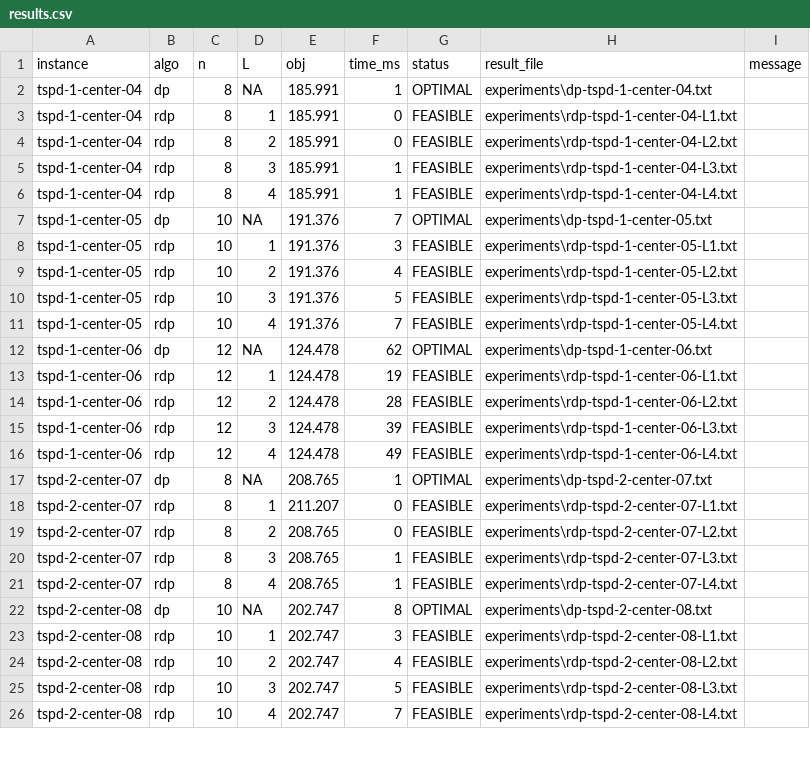
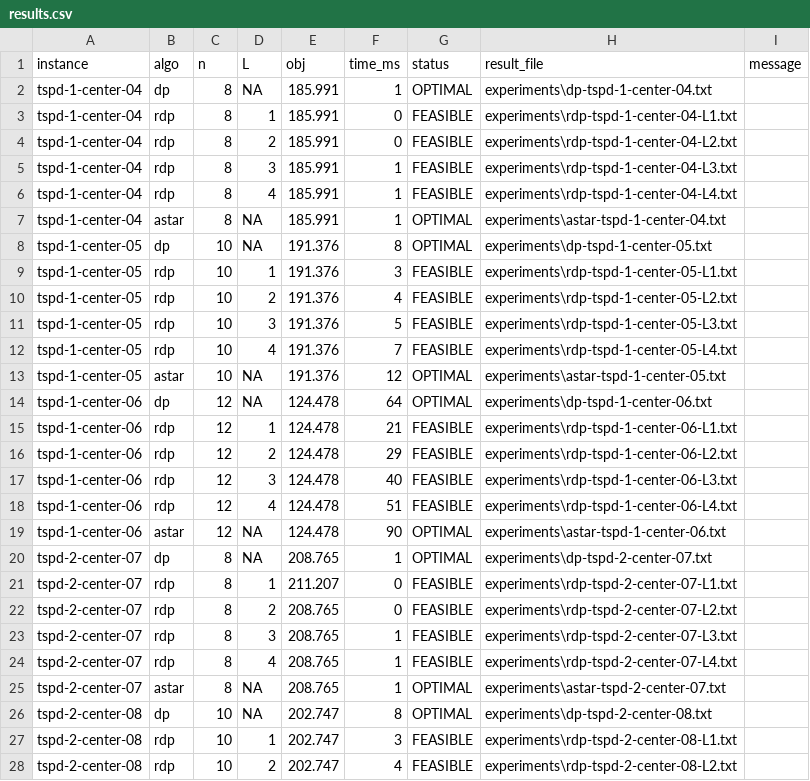
Before and after one commit to 3024244436/tsp-homework, a CSV file: experiments/results.csv, drawn as a sheet; only a part is shown; the shorter side is filled out with more unchanged rows; the diff covers the shown part only.

```diff
--- a/experiments/results.csv
+++ b/experiments/results.csv
@@ -6,3 +6,4 @@ tspd-1-center-04,rdp,8,3,185.991,1,FEASIBLE,experiments\rdp-tspd-1-center-04-L3.
 tspd-1-center-04,rdp,8,4,185.991,1,FEASIBLE,experiments\rdp-tspd-1-center-04-L4.txt,
-tspd-1-center-05,dp,10,NA,191.376,7,OPTIMAL,experiments\dp-tspd-1-center-05.txt,
+tspd-1-center-04,astar,8,NA,185.991,1,OPTIMAL,experiments\astar-tspd-1-center-04.txt,
+tspd-1-center-05,dp,10,NA,191.376,8,OPTIMAL,experiments\dp-tspd-1-center-05.txt,
 tspd-1-center-05,rdp,10,1,191.376,3,FEASIBLE,experiments\rdp-tspd-1-center-05-L1.txt,
@@ -11,7 +12,9 @@ tspd-1-center-05,rdp,10,3,191.376,5,FEASIBLE,experiments\rdp-tspd-1-center-05-L3
 tspd-1-center-05,rdp,10,4,191.376,7,FEASIBLE,experiments\rdp-tspd-1-center-05-L4.txt,
-tspd-1-center-06,dp,12,NA,124.478,62,OPTIMAL,experiments\dp-tspd-1-center-06.txt,
-tspd-1-center-06,rdp,12,1,124.478,19,FEASIBLE,experiments\rdp-tspd-1-center-06-L1.txt,
-tspd-1-center-06,rdp,12,2,124.478,28,FEASIBLE,experiments\rdp-tspd-1-center-06-L2.txt,
-tspd-1-center-06,rdp,12,3,124.478,39,FEASIBLE,experiments\rdp-tspd-1-center-06-L3.txt,
-tspd-1-center-06,rdp,12,4,124.478,49,FEASIBLE,experiments\rdp-tspd-1-center-06-L4.txt,
+tspd-1-center-05,astar,10,NA,191.376,12,OPTIMAL,experiments\astar-tspd-1-center-05.txt,
+tspd-1-center-06,dp,12,NA,124.478,64,OPTIMAL,experiments\dp-tspd-1-center-06.txt,
+tspd-1-center-06,rdp,12,1,124.478,21,FEASIBLE,experiments\rdp-tspd-1-center-06-L1.txt,
+tspd-1-center-06,rdp,12,2,124.478,29,FEASIBLE,experiments\rdp-tspd-1-center-06-L2.txt,
+tspd-1-center-06,rdp,12,3,124.478,40,FEASIBLE,experiments\rdp-tspd-1-center-06-L3.txt,
+tspd-1-center-06,rdp,12,4,124.478,51,FEASIBLE,experiments\rdp-tspd-1-center-06-L4.txt,
+tspd-1-center-06,astar,12,NA,124.478,90,OPTIMAL,experiments\astar-tspd-1-center-06.txt,
 tspd-2-center-07,dp,8,NA,208.765,1,OPTIMAL,experiments\dp-tspd-2-center-07.txt,
@@ -21,2 +24,3 @@ tspd-2-center-07,rdp,8,3,208.765,1,FEASIBLE,experiments\rdp-tspd-2-center-07-L3.
 tspd-2-center-07,rdp,8,4,208.765,1,FEASIBLE,experiments\rdp-tspd-2-center-07-L4.txt,
+tspd-2-center-07,astar,8,NA,208.765,1,OPTIMAL,experiments\astar-tspd-2-center-07.txt,
 tspd-2-center-08,dp,10,NA,202.747,8,OPTIMAL,experiments\dp-tspd-2-center-08.txt,
```
Also changed, not shown: 8 added rows and 25 edited cells elsewhere in this file, 38 other files.
